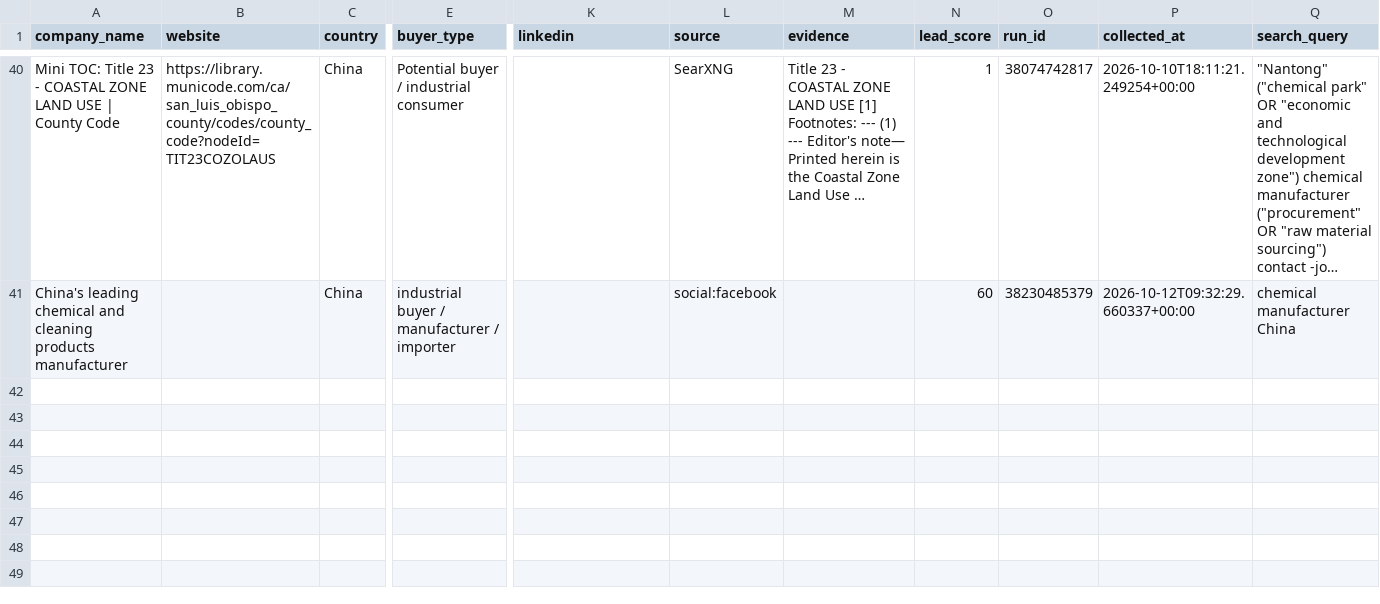
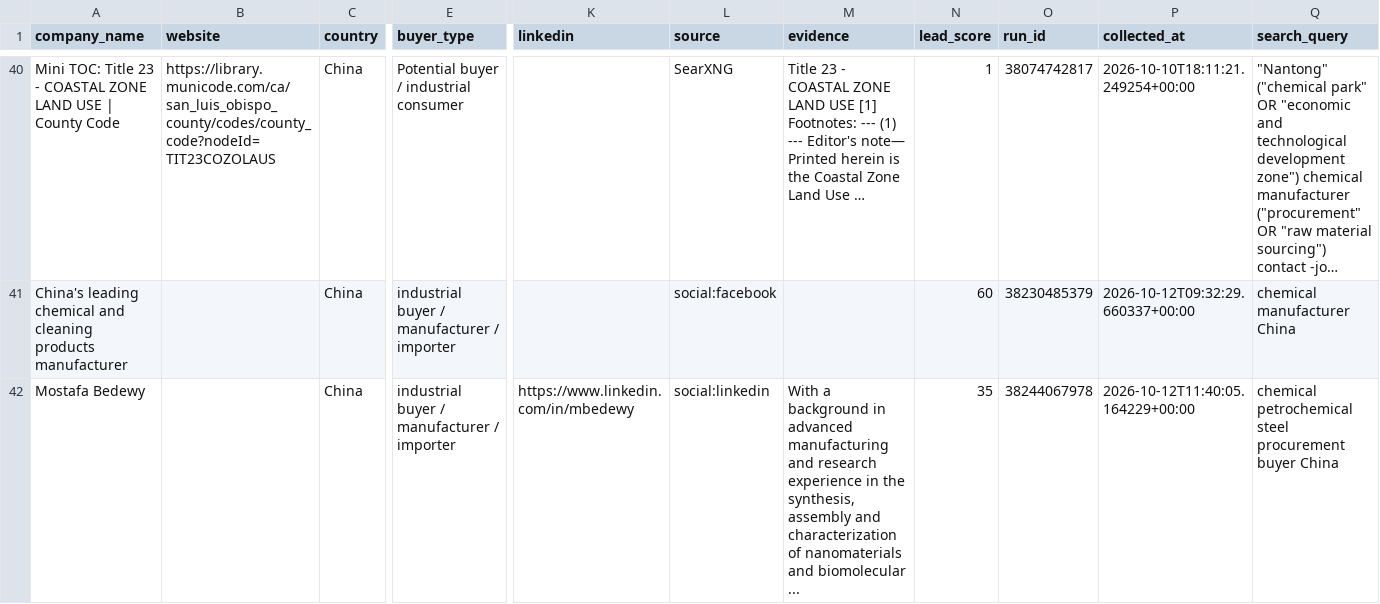
Before and after one commit to GLOBALI90/daily-automation, a CSV file: data/leads.csv, drawn as a sheet; only a part is shown, gaps mark what is left out; long unchanged cells end in …; rows hold the shown columns only; the diff names each change by its address in the sheet, - before the commit and + after, or states it on an @@ line.

```diff
--- a/data/leads.csv
+++ b/data/leads.csv
+row 42: Mostafa Bedewy |  | China | industrial buyer / manufacturer / importer | https://www.linkedin.com/in/mbedewy | social:linkedin | With a background in advanced manufacturing and research experience in the synthesis, assembly and characterization of nanomaterials and biomolecular ... | 35 | 38244067978 | 2026-10-12T11:40:05.164229+00:00 | chemical petrochemical steel procurement buyer China
```
Also changed, not shown: 1 other file.
